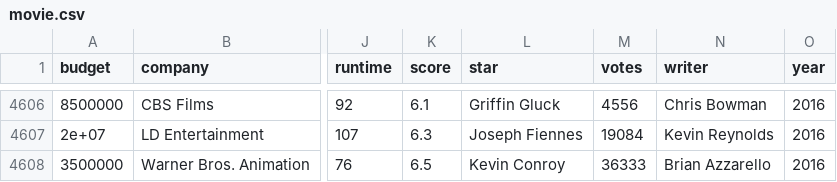
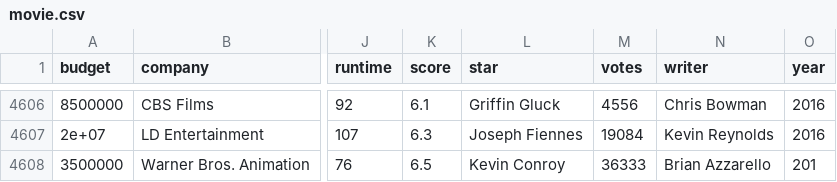
Before and after one commit to jhoijune/jhoijune.github.io, a CSV file: movie.csv, drawn as a sheet; only a part is shown, gaps mark what is left out; the diff names each change by its address in the sheet, - before the commit and + after, or states it on an @@ line.

Commit message:
Update movie.csv

```diff
--- a/movie.csv
+++ b/movie.csv
-O4608 (year): 2016
+O4608 (year): 201
```
